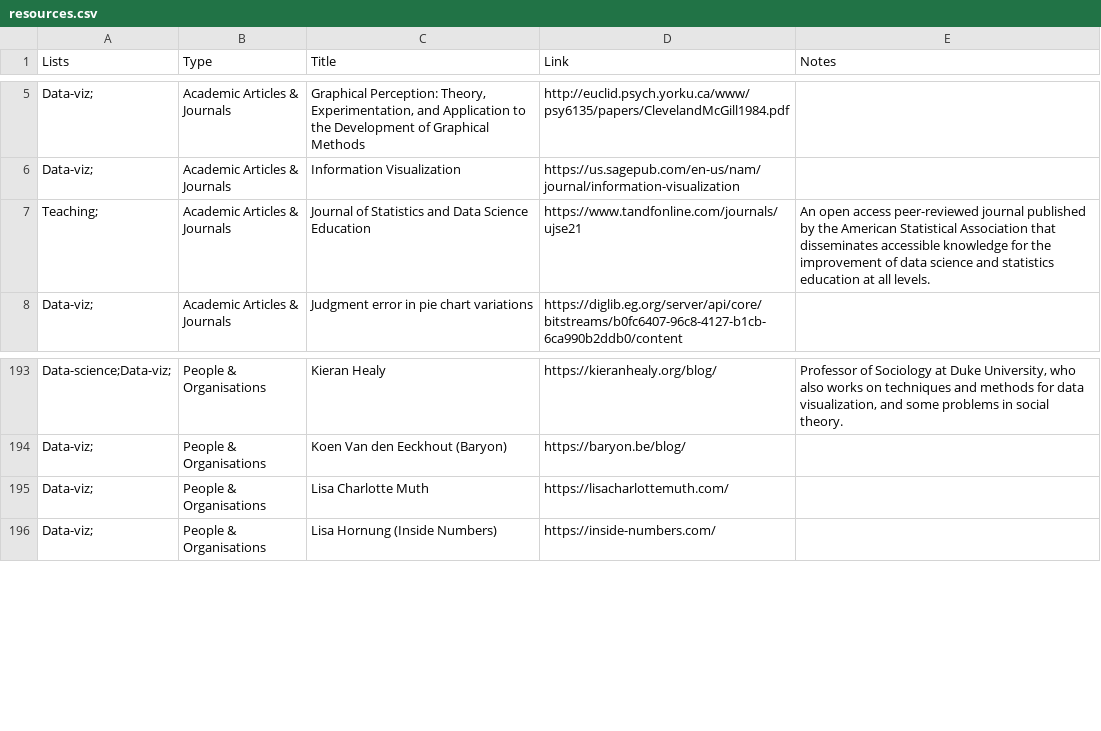
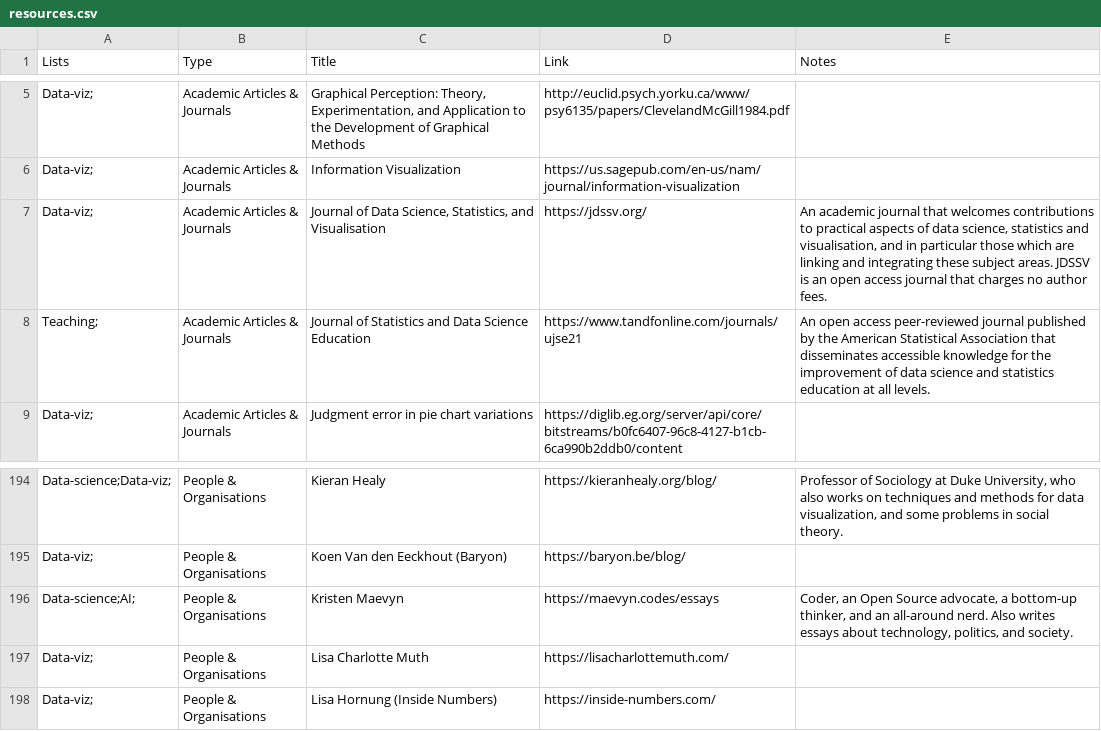
Before and after one commit to nrennie/resources, a CSV file: resources.csv, drawn as a sheet; only a part is shown, gaps mark what is left out.

```diff
--- a/resources.csv
+++ b/resources.csv
@@ -6,2 +6,3 @@ Data-viz;,Academic Articles & Journals,"Graphical Perception: Theory, Experiment
 Data-viz;,Academic Articles & Journals,Information Visualization,https://us.sagepub.com/en-us/nam/journal/information-visualization,
+Data-viz;,Academic Articles & Journals,"Journal of Data Science, Statistics, and Visualisation",https://jdssv.org/,"An academic journal that welcomes contributions to practical aspects of data science, statistics and visualisation, and in particular those which are linking and integrating these subject areas. JDSSV is an open access journal that charges no author fees."
 Teaching;,Academic Articles & Journals,Journal of Statistics and Data Science Education,https://www.tandfonline.com/journals/ujse21,An open access peer-reviewed journal published by the American Statistical Association that disseminates accessible knowledge for the improvement of data science and statistics education at all levels.
@@ -194,2 +195,3 @@ Data-science;Data-viz;,People & Organisations,Kieran Healy,https://kieranhealy.o
 Data-viz;,People & Organisations,Koen Van den Eeckhout (Baryon),https://baryon.be/blog/,
+Data-science;AI;,People & Organisations,Kristen Maevyn,https://maevyn.codes/essays,"Coder, an Open Source advocate, a bottom-up thinker, and an all-around nerd. Also writes essays about technology, politics, and society."
 Data-viz;,People & Organisations,Lisa Charlotte Muth,https://lisacharlottemuth.com/,
```
Also changed, not shown: 1 other file.
